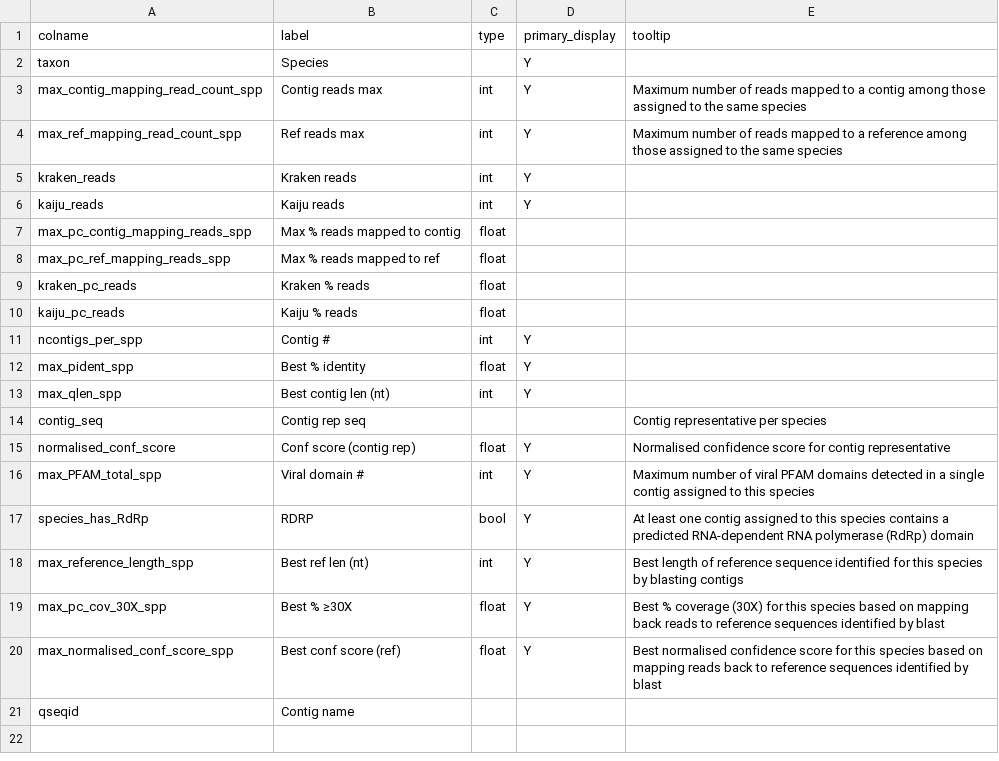
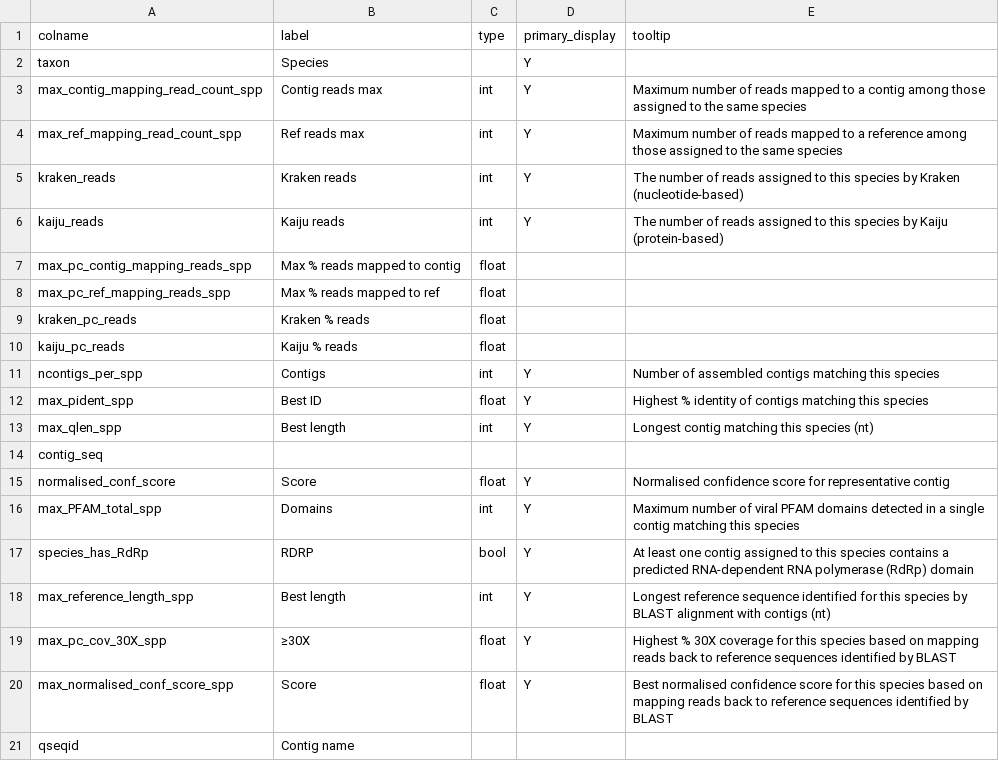
Before and after one commit to qcif/daff-viral-assembly, a CSV file: bin/report/schema/summary_fields.csv, drawn as a sheet.

Commit message:
Tweak summary table column titles and tooltips

```diff
--- a/bin/report/schema/summary_fields.csv
+++ b/bin/report/schema/summary_fields.csv
@@ -4,4 +4,4 @@ max_contig_mapping_read_count_spp,Contig reads max,int,Y,Maximum number of reads
 max_ref_mapping_read_count_spp,Ref reads max,int,Y,Maximum number of reads mapped to a reference among those assigned to the same species
-kraken_reads,Kraken reads,int,Y,
-kaiju_reads,Kaiju reads,int,Y,
+kraken_reads,Kraken reads,int,Y,The number of reads assigned to this species by Kraken (nucleotide-based)
+kaiju_reads,Kaiju reads,int,Y,The number of reads assigned to this species by Kaiju (protein-based)
 max_pc_contig_mapping_reads_spp,Max % reads mapped to contig,float,,
@@ -10,12 +10,12 @@ kraken_pc_reads,Kraken % reads,float,,
 kaiju_pc_reads,Kaiju % reads,float,,
-ncontigs_per_spp,Contig #,int,Y,
-max_pident_spp,Best % identity,float,Y,
-max_qlen_spp,Best contig len (nt),int,Y,
-contig_seq,Contig rep seq,,,Contig representative per species
-normalised_conf_score,Conf score (contig rep),float,Y,Normalised confidence score for contig representative
-max_PFAM_total_spp,Viral domain #,int,Y,Maximum number of viral PFAM domains detected in a single contig assigned to this species
+ncontigs_per_spp,Contigs,int,Y,Number of assembled contigs matching this species
+max_pident_spp,Best ID,float,Y,Highest % identity of contigs matching this species
+max_qlen_spp,Best length,int,Y,Longest contig matching this species (nt)
+contig_seq,,,,
+normalised_conf_score,Score,float,Y,Normalised confidence score for representative contig
+max_PFAM_total_spp,Domains,int,Y,Maximum number of viral PFAM domains detected in a single contig matching this species
 species_has_RdRp,RDRP,bool,Y,At least one contig assigned to this species contains a predicted RNA-dependent RNA polymerase (RdRp) domain
-max_reference_length_spp,Best ref len (nt),int,Y,Best length of reference sequence identified for this species by blasting contigs
-max_pc_cov_30X_spp,Best % ≥30X,float,Y,Best % coverage (30X) for this species based on mapping back reads to reference sequences identified by blast
-max_normalised_conf_score_spp,Best conf score (ref),float,Y,Best normalised confidence score for this species based on mapping reads back to reference sequences identified by blast
+max_reference_length_spp,Best length,int,Y,Longest reference sequence identified for this species by BLAST alignment with contigs (nt)
+max_pc_cov_30X_spp,≥30X,float,Y,Highest % 30X coverage for this species based on mapping reads back to reference sequences identified by BLAST
+max_normalised_conf_score_spp,Score,float,Y,Best normalised confidence score for this species based on mapping reads back to reference sequences identified by BLAST
 qseqid,Contig name,,,
```
Also changed, not shown: 1 other file.
